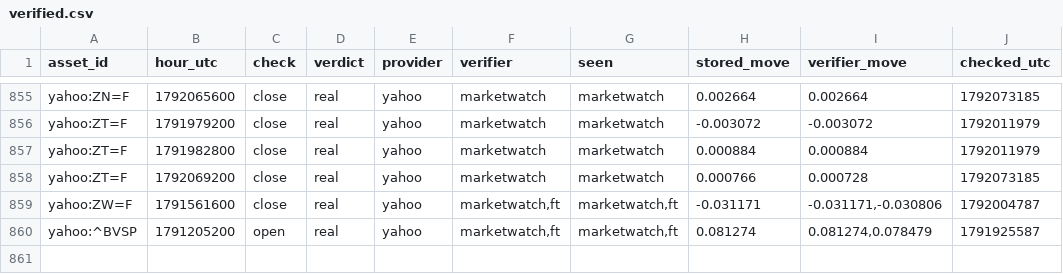
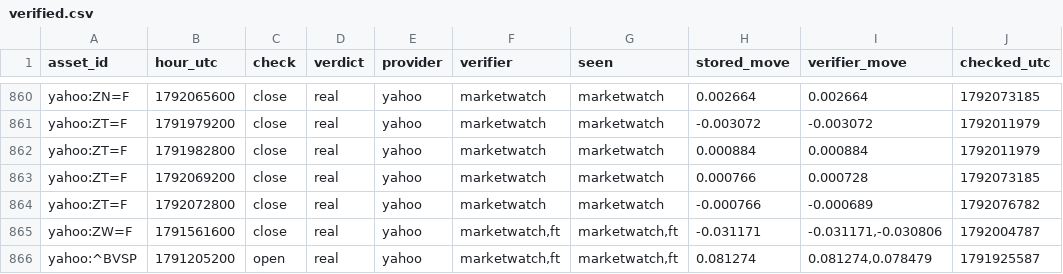
Before and after one commit to conjuror123/Market-alert-old, a CSV file: data/jump/verified.csv, drawn as a sheet; only a part is shown, gaps mark what is left out; the diff covers the shown part only; the diff names each change by its address in the sheet, - before the commit and + after, or states it on an @@ line.

```diff
--- a/data/jump/verified.csv
+++ b/data/jump/verified.csv
+row 864: yahoo:ZT=F | 1792072800 | close | real | yahoo | marketwatch | marketwatch | -0.000766 | -0.000689 | 1792076782
```
Also changed, not shown: 6 added rows elsewhere in this file, data/jump/usage/hourly.csv, 1 other file.
